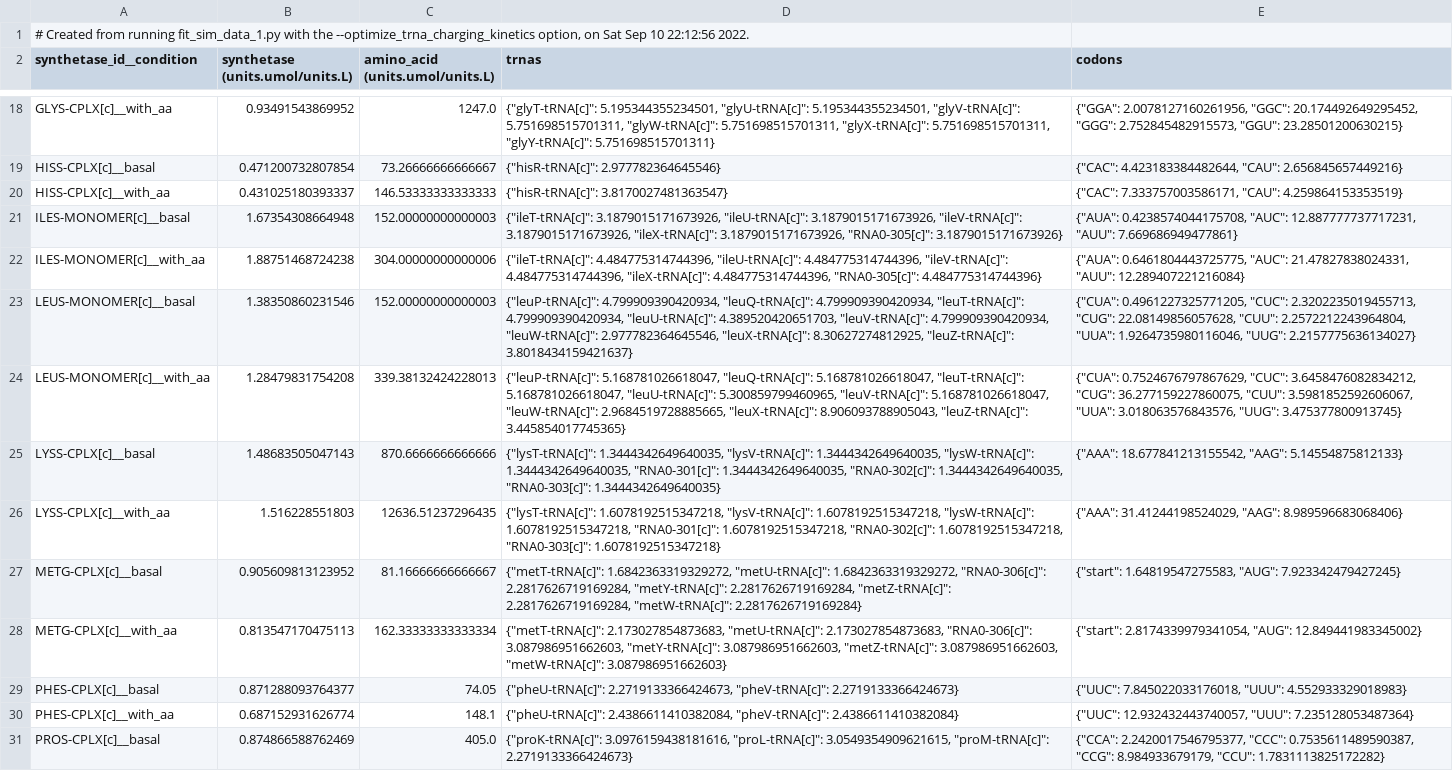
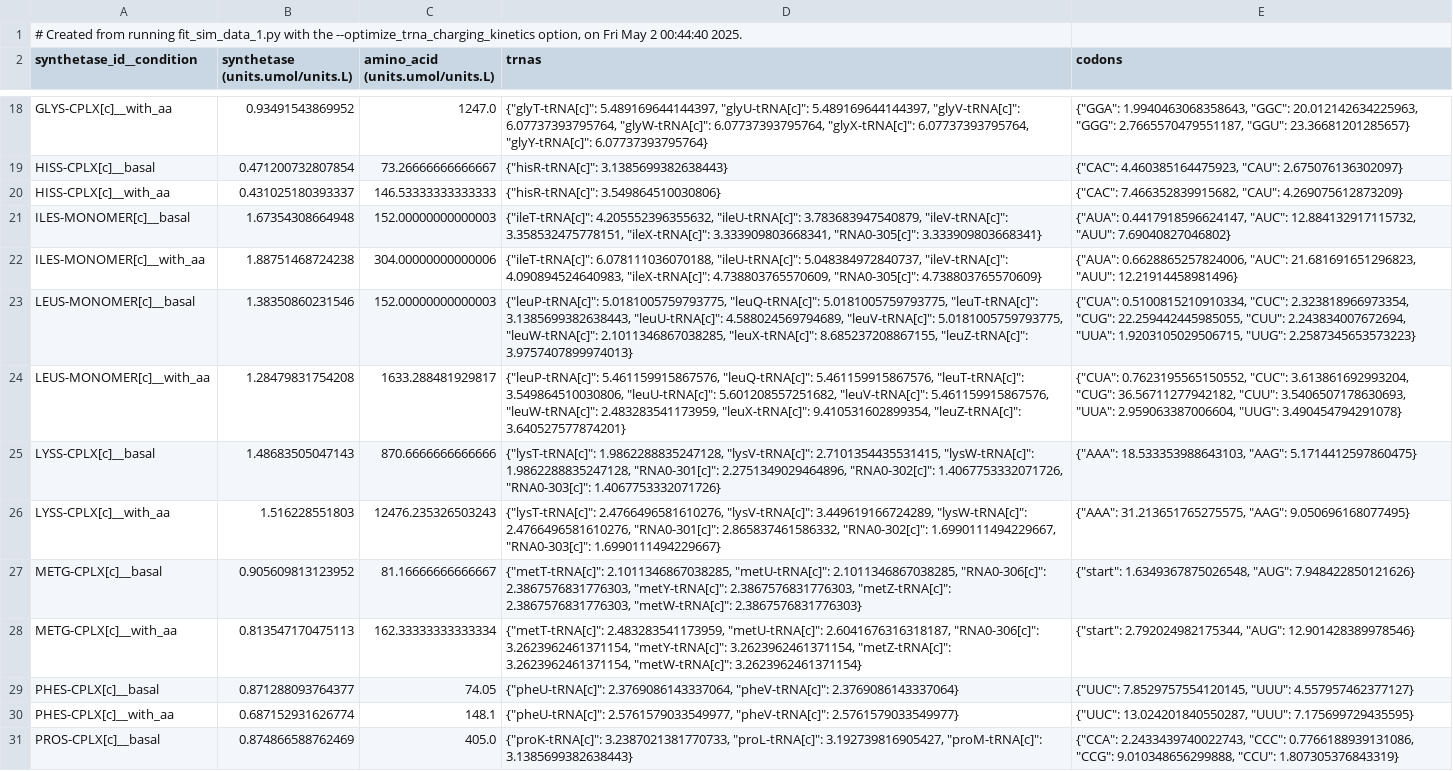
Before and after one commit to CovertLab/vEcoli, a TSV file: reconstruction/ecoli/flat/optimization/trna_charging_kinetics_constants.tsv, drawn as a sheet; only a part is shown, gaps mark what is left out; the diff covers the shown part only; the diff names each change by its address in the sheet, - before the commit and + after, or states it on an @@ line.

```diff
--- a/reconstruction/ecoli/flat/optimization/trna_charging_kinetics_constants.tsv
+++ b/reconstruction/ecoli/flat/optimization/trna_charging_kinetics_constants.tsv
-A1 (synthetase_id__condition): …option, on Sat Sep 10 22:12:56 2022.
+A1 (synthetase_id__condition): …option, on Fri May 2 00:44:40 2025.
-D18 (trnas): {"glyT-tRNA[c]": 5.195344355234501, "glyU-tRNA[c]": 5.195344355234501, "glyV-tRNA[c]": 5.751698515701311, "glyW-tRNA[c]": 5.751698515701311, "glyX-tRNA[c]": 5.751698515701311, "glyY-tRNA[c]": 5.751698515701311}
+D18 (trnas): {"glyT-tRNA[c]": 5.489169644144397, "glyU-tRNA[c]": 5.489169644144397, "glyV-tRNA[c]": 6.07737393795764, "glyW-tRNA[c]": 6.07737393795764, "glyX-tRNA[c]": 6.07737393795764, "glyY-tRNA[c]": 6.07737393795764}
-E18 (codons): {"GGA": 2.0078127160261956, "GGC": 20.174492649295452, "GGG": 2.752845482915573, "GGU": 23.28501200630215}
+E18 (codons): {"GGA": 1.9940463068358643, "GGC": 20.012142634225963, "GGG": 2.7665570479551187, "GGU": 23.36681201285657}
-D19 (trnas): {"hisR-tRNA[c]": 2.977782364645546}
+D19 (trnas): {"hisR-tRNA[c]": 3.1385699382638443}
-E19 (codons): {"CAC": 4.423183384482644, "CAU": 2.656845657449216}
+E19 (codons): {"CAC": 4.460385164475923, "CAU": 2.675076136302097}
-D20 (trnas): {"hisR-tRNA[c]": 3.8170027481363547}
+D20 (trnas): {"hisR-tRNA[c]": 3.549864510030806}
-E20 (codons): {"CAC": 7.333757003586171, "CAU": 4.259864153353519}
+E20 (codons): {"CAC": 7.466352839915682, "CAU": 4.269075612873209}
-D21 (trnas): {"ileT-tRNA[c]": 3.1879015171673926, "ileU-tRNA[c]": 3.1879015171673926, "ileV-tRNA[c]": 3.1879015171673926, "ileX-tRNA[c]": 3.1879015171673926, "RNA0-305[c]": 3.1879015171673926}
+D21 (trnas): {"ileT-tRNA[c]": 4.205552396355632, "ileU-tRNA[c]": 3.783683947540879, "ileV-tRNA[c]": 3.358532475778151, "ileX-tRNA[c]": 3.333909803668341, "RNA0-305[c]": 3.333909803668341}
-E21 (codons): {"AUA": 0.4238574044175708, "AUC": 12.887777737717231, "AUU": 7.669686949477861}
+E21 (codons): {"AUA": 0.4417918596624147, "AUC": 12.884132917115732, "AUU": 7.69040827046802}
-D22 (trnas): {"ileT-tRNA[c]": 4.484775314744396, "ileU-tRNA[c]": 4.484775314744396, "ileV-tRNA[c]": 4.484775314744396, "ileX-tRNA[c]": 4.484775314744396, "RNA0-305[c]": 4.484775314744396}
+D22 (trnas): {"ileT-tRNA[c]": 6.078111036070188, "ileU-tRNA[c]": 5.048384972840737, "ileV-tRNA[c]": 4.090894524640983, "ileX-tRNA[c]": 4.738803765570609, "RNA0-305[c]": 4.738803765570609}
-E22 (codons): {"AUA": 0.6461804443725775, "AUC": 21.47827838024331, "AUU": 12.289407221216084}
+E22 (codons): {"AUA": 0.6628865257824006, "AUC": 21.681691651296823, "AUU": 12.21914458981496}
-D23 (trnas): {"leuP-tRNA[c]": 4.799909390420934, "leuQ-tRNA[c]": 4.799909390420934, "leuT-tRNA[c]": 4.799909390420934, "leuU-tRNA[c]": 4.389520420651703, "leuV-tRNA[c]": 4.799909390420934, "leuW-tRNA[c]": 2.977782364645546, "leuX-tRNA[c]": 8.30627274812925, "leuZ-tRNA[c]": 3.8018434159421637}
+D23 (trnas): {"leuP-tRNA[c]": 5.0181005759793775, "leuQ-tRNA[c]": 5.0181005759793775, "leuT-tRNA[c]": 3.1385699382638443, "leuU-tRNA[c]": 4.588024569794689, "leuV-tRNA[c]": 5.0181005759793775, "leuW-tRNA[c]": 2.1011346867038285, "leuX-tRNA[c]": 8.685237208867155, "leuZ-tRNA[c]": 3.9757407899974013}
-E23 (codons): {"CUA": 0.4961227325771205, "CUC": 2.3202235019455713, "CUG": 22.08149856057628, "CUU": 2.2572212243964804, "UUA": 1.9264735980116046, "UUG": 2.2157775636134027}
+E23 (codons): {"CUA": 0.5100815210910334, "CUC": 2.323818966973354, "CUG": 22.259442445985055, "CUU": 2.243834007672694, "UUA": 1.9203105029506715, "UUG": 2.2587345653573223}
-C24 (amino_acid (units.umol/units.L)): 339.38132424228013
+C24 (amino_acid (units.umol/units.L)): 1633.288481929817
-D24 (trnas): {"leuP-tRNA[c]": 5.168781026618047, "leuQ-tRNA[c]": 5.168781026618047, "leuT-tRNA[c]": 5.168781026618047, "leuU-tRNA[c]": 5.300859799460965, "leuV-tRNA[c]": 5.168781026618047, "leuW-tRNA[c]": 2.9684519728885665, "leuX-tRNA[c]": 8.906093788905043, "leuZ-tRNA[c]": 3.445854017745365}
+D24 (trnas): {"leuP-tRNA[c]": 5.461159915867576, "leuQ-tRNA[c]": 5.461159915867576, "leuT-tRNA[c]": 3.549864510030806, "leuU-tRNA[c]": 5.601208557251682, "leuV-tRNA[c]": 5.461159915867576, "leuW-tRNA[c]": 2.483283541173959, "leuX-tRNA[c]": 9.410531602899354, "leuZ-tRNA[c]": 3.640527577874201}
-E24 (codons): {"CUA": 0.7524676797867629, "CUC": 3.6458476082834212, "CUG": 36.277159227860075, "CUU": 3.5981852592606067, "UUA": 3.018063576843576, "UUG": 3.475377800913745}
+E24 (codons): {"CUA": 0.7623195565150552, "CUC": 3.613861692993204, "CUG": 36.56711277942182, "CUU": 3.5406507178630693, "UUA": 2.959063387006604, "UUG": 3.490454794291078}
-D25 (trnas): {"lysT-tRNA[c]": 1.3444342649640035, "lysV-tRNA[c]": 1.3444342649640035, "lysW-tRNA[c]": 1.3444342649640035, "RNA0-301[c]": 1.3444342649640035, "RNA0-302[c]": 1.3444342649640035, "RNA0-303[c]": 1.3444342649640035}
+D25 (trnas): {"lysT-tRNA[c]": 1.9862288835247128, "lysV-tRNA[c]": 2.7101354435531415, "lysW-tRNA[c]": 1.9862288835247128, "RNA0-301[c]": 2.2751349029464896, "RNA0-302[c]": 1.4067753332071726, "RNA0-303[c]": 1.4067753332071726}
-E25 (codons): {"AAA": 18.677841213155542, "AAG": 5.14554875812133}
+E25 (codons): {"AAA": 18.533353988643103, "AAG": 5.1714412597860475}
-C26 (amino_acid (units.umol/units.L)): 12636.51237296435
+C26 (amino_acid (units.umol/units.L)): 12476.235326503243
-D26 (trnas): {"lysT-tRNA[c]": 1.6078192515347218, "lysV-tRNA[c]": 1.6078192515347218, "lysW-tRNA[c]": 1.6078192515347218, "RNA0-301[c]": 1.6078192515347218, "RNA0-302[c]": 1.6078192515347218, "RNA0-303[c]": 1.6078192515347218}
+D26 (trnas): {"lysT-tRNA[c]": 2.4766496581610276, "lysV-tRNA[c]": 3.449619166724289, "lysW-tRNA[c]": 2.4766496581610276, "RNA0-301[c]": 2.865837461586332, "RNA0-302[c]": 1.6990111494229667, "RNA0-303[c]": 1.6990111494229667}
-E26 (codons): {"AAA": 31.41244198524029, "AAG": 8.989596683068406}
+E26 (codons): {"AAA": 31.213651765275575, "AAG": 9.050696168077495}
-D27 (trnas): {"metT-tRNA[c]": 1.6842363319329272, "metU-tRNA[c]": 1.6842363319329272, "RNA0-306[c]": 2.2817626719169284, "metY-tRNA[c]": 2.2817626719169284, "metZ-tRNA[c]": 2.2817626719169284, "metW-tRNA[c]": 2.2817626719169284}
+D27 (trnas): {"metT-tRNA[c]": 2.1011346867038285, "metU-tRNA[c]": 2.1011346867038285, "RNA0-306[c]": 2.3867576831776303, "metY-tRNA[c]": 2.3867576831776303, "metZ-tRNA[c]": 2.3867576831776303, "metW-tRNA[c]": 2.3867576831776303}
-E27 (codons): {"start": 1.64819547275583, "AUG": 7.923342479427245}
+E27 (codons): {"start": 1.6349367875026548, "AUG": 7.948422850121626}
-D28 (trnas): {"metT-tRNA[c]": 2.173027854873683, "metU-tRNA[c]": 2.173027854873683, "RNA0-306[c]": 3.087986951662603, "metY-tRNA[c]": 3.087986951662603, "metZ-tRNA[c]": 3.087986951662603, "metW-tRNA[c]": 3.087986951662603}
+D28 (trnas): {"metT-tRNA[c]": 2.483283541173959, "metU-tRNA[c]": 2.6041676316318187, "RNA0-306[c]": 3.2623962461371154, "metY-tRNA[c]": 3.2623962461371154, "metZ-tRNA[c]": 3.2623962461371154, "metW-tRNA[c]": 3.2623962461371154}
-E28 (codons): {"start": 2.8174339979341054, "AUG": 12.849441983345002}
+E28 (codons): {"start": 2.792024982175344, "AUG": 12.901428389978546}
-D29 (trnas): {"pheU-tRNA[c]": 2.2719133366424673, "pheV-tRNA[c]": 2.2719133366424673}
+D29 (trnas): {"pheU-tRNA[c]": 2.3769086143337064, "pheV-tRNA[c]": 2.3769086143337064}
-E29 (codons): {"UUC": 7.845022033176018, "UUU": 4.552933329018983}
+E29 (codons): {"UUC": 7.8529757554120145, "UUU": 4.557957462377127}
-D30 (trnas): {"pheU-tRNA[c]": 2.4386611410382084, "pheV-tRNA[c]": 2.4386611410382084}
+D30 (trnas): {"pheU-tRNA[c]": 2.5761579033549977, "pheV-tRNA[c]": 2.5761579033549977}
-E30 (codons): {"UUC": 12.932432443740057, "UUU": 7.235128053487364}
+E30 (codons): {"UUC": 13.024201840550287, "UUU": 7.175699729435595}
-D31 (trnas): {"proK-tRNA[c]": 3.0976159438181616, "proL-tRNA[c]": 3.0549354909621615, "proM-tRNA[c]": 2.2719133366424673}
+D31 (trnas): {"proK-tRNA[c]": 3.2387021381770733, "proL-tRNA[c]": 3.192739816905427, "proM-tRNA[c]": 3.1385699382638443}
-E31 (codons): {"CCA": 2.2420017546795377, "CCC": 0.7535611489590387, "CCG": 8.984933679179, "CCU": 1.7831113825172282}
+E31 (codons): {"CCA": 2.2433439740022743, "CCC": 0.7766188939131086, "CCG": 9.010348656299888, "CCU": 1.807305376843319}
```
Also changed, not shown: 56 edited cells elsewhere in this file, reconstruction/ecoli/flat/trna_charging_kinetics.tsv.
